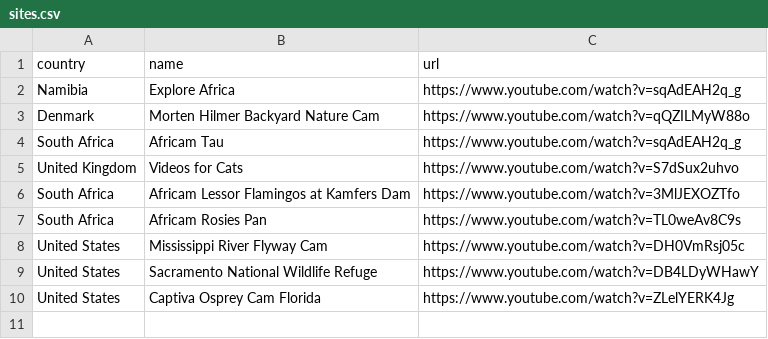
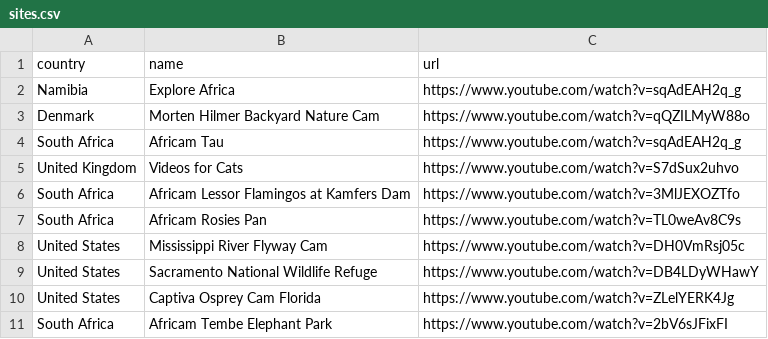
Before and after one commit to gorlang/BirdifyApp, a CSV file: src/data/sites.csv, drawn as a sheet.

```diff
--- a/src/data/sites.csv
+++ b/src/data/sites.csv
@@ -10 +10,2 @@ United States,Sacramento National Wildlife Refuge,https://www.youtube.com/watch?
 United States,Captiva Osprey Cam Florida,https://www.youtube.com/watch?v=ZLelYERK4Jg
+South Africa,Africam Tembe Elephant Park,https://www.youtube.com/watch?v=2bV6sJFixFI
```
Also changed, not shown: 5 other files.
